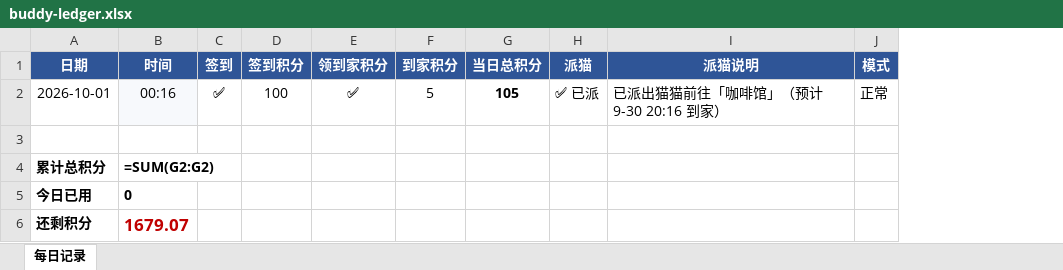
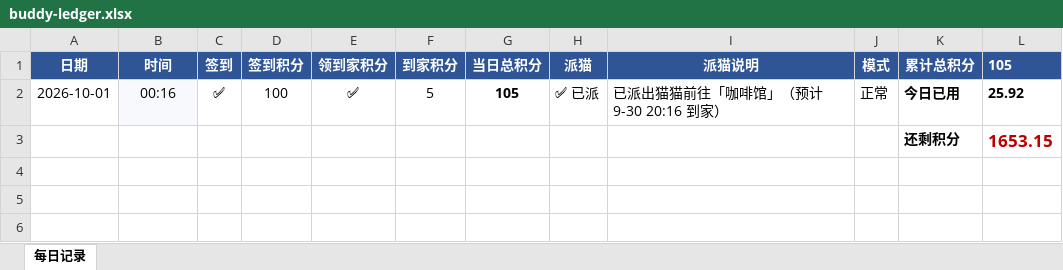
Before and after one commit to PBY-CMYK/workbuddy-daily, an Excel workbook: history/buddy-ledger.xlsx, sheet 每日记录, drawn as a sheet; values as stored, in another font and other column widths than the file's, no borders; formulas without a stored value are shown as written; removed rows and columns are numbered as before the commit, all else as after; the diff names each change by its address in the sheet, - before the commit and + after, or states it on an @@ line.

Commit message:
data: 台账小结区迁移至 K1:L3（右上角固定）

```diff
--- a/history/buddy-ledger.xlsx (sheet 每日记录)
+++ b/history/buddy-ledger.xlsx (sheet 每日记录)
+column K (累计总积分), rows 2-3: 今日已用 | 还剩积分
+column L (105), rows 2-3: 25.92 | 1653.15
-row 3: (empty)
+row 3:  |  |  |  |  |  |  |  |  |  | 还剩积分 | 1653.15
-row 4: 累计总积分 | =SUM(G2:G2)
-row 5: 今日已用 | 0
-row 6: 还剩积分 | 1679.07
```
